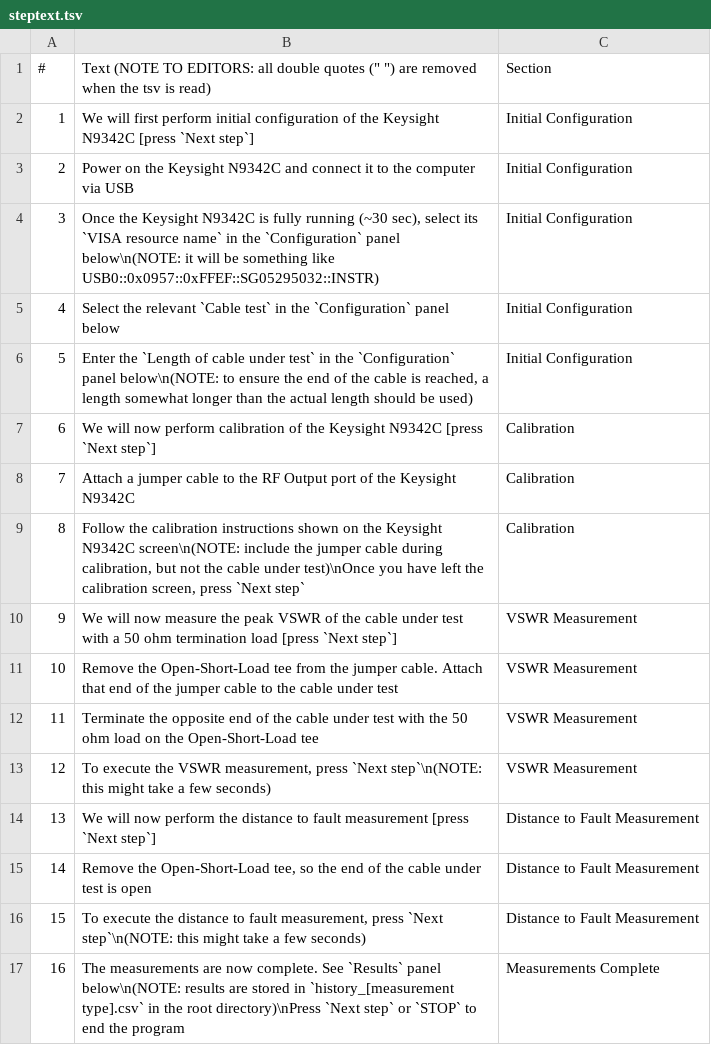
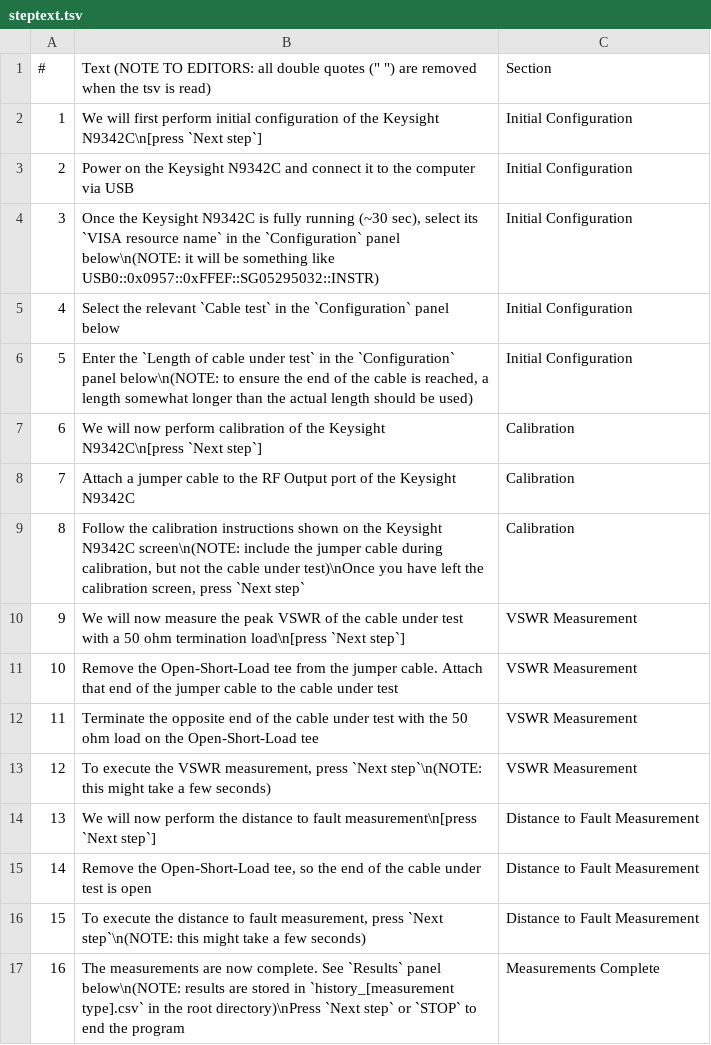
Before and after one commit to Thermospore/EE-A438-Senior-Design, a TSV file: steptext.tsv, drawn as a sheet.

Commit message:
put [press `Next step`] on its own line

```diff
--- a/steptext.tsv
+++ b/steptext.tsv
@@ -1,3 +1,3 @@
 #	"Text (NOTE TO EDITORS: all double quotes ("" "") are removed when the tsv is read)"	Section
-1	We will first perform initial configuration of the Keysight N9342C [press `Next step`]	Initial Configuration
+1	We will first perform initial configuration of the Keysight N9342C\n[press `Next step`]	Initial Configuration
 2	Power on the Keysight N9342C and connect it to the computer via USB	Initial Configuration
@@ -6,6 +6,6 @@
 5	"Enter the `Length of cable under test` in the `Configuration` panel below\n(NOTE: to ensure the end of the cable is reached, a length somewhat longer than the actual length should be used)"	Initial Configuration
-6	We will now perform calibration of the Keysight N9342C [press `Next step`]	Calibration
+6	We will now perform calibration of the Keysight N9342C\n[press `Next step`]	Calibration
 7	Attach a jumper cable to the RF Output port of the Keysight N9342C	Calibration
 8	"Follow the calibration instructions shown on the Keysight N9342C screen\n(NOTE: include the jumper cable during calibration, but not the cable under test)\nOnce you have left the calibration screen, press `Next step`"	Calibration
-9	We will now measure the peak VSWR of the cable under test with a 50 ohm termination load [press `Next step`]	VSWR Measurement
+9	We will now measure the peak VSWR of the cable under test with a 50 ohm termination load\n[press `Next step`]	VSWR Measurement
 10	Remove the Open-Short-Load tee from the jumper cable. Attach that end of the jumper cable to the cable under test	VSWR Measurement
@@ -13,3 +13,3 @@
 12	"To execute the VSWR measurement, press `Next step`\n(NOTE: this might take a few seconds)"	VSWR Measurement
-13	We will now perform the distance to fault measurement [press `Next step`]	Distance to Fault Measurement
+13	We will now perform the distance to fault measurement\n[press `Next step`]	Distance to Fault Measurement
 14	"Remove the Open-Short-Load tee, so the end of the cable under test is open"	Distance to Fault Measurement
```
